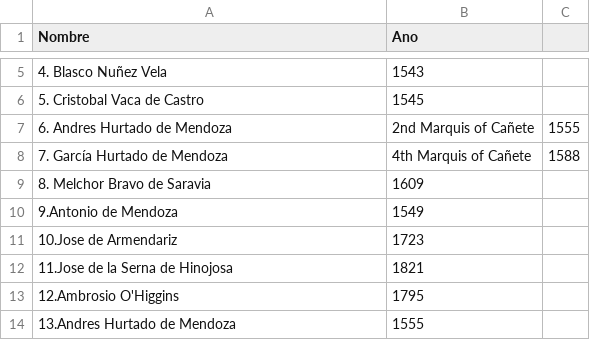
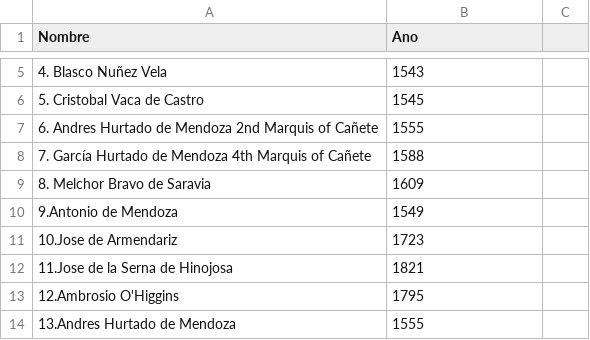
Before and after one commit to GustavoBecerra1109/MODELO-PARA-LA-CONSTRUCCI-N-DE-UN-DATA-SET-PARA-ENTRENAMIENTO-NO-SUPERVISADO-DE-UNA-SOLUCI-N-TECNOL-, a CSV file: Dataset de virreyes del Perú.csv, drawn as a sheet; only a part is shown, gaps mark what is left out; removed rows and columns are numbered as before the commit, all else as after; the diff names each change by its address in the sheet, - before the commit and + after, or states it on an @@ line.

Commit message:
Update Dataset de virreyes del Perú.csv

```diff
--- a/Dataset de virreyes del Perú.csv
+++ b/Dataset de virreyes del Perú.csv
-row 7: 6. Andres Hurtado de Mendoza | 2nd Marquis of Cañete | 1555
-row 8: 7. García Hurtado de Mendoza | 4th Marquis of Cañete | 1588
+row 7: 6. Andres Hurtado de Mendoza 2nd Marquis of Cañete | 1555
+row 8: 7. García Hurtado de Mendoza 4th Marquis of Cañete | 1588
```
